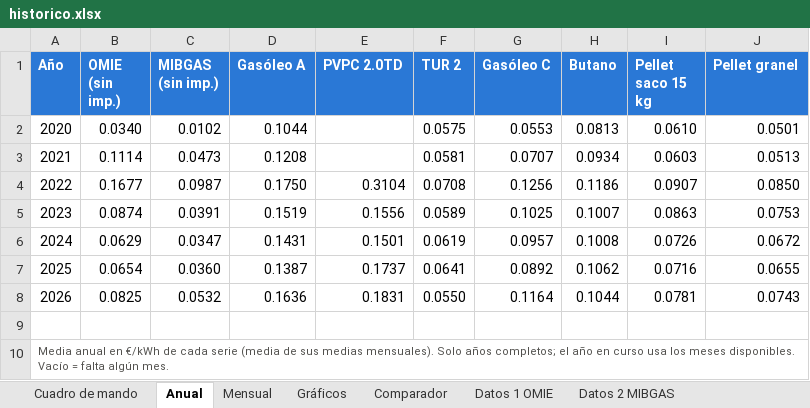
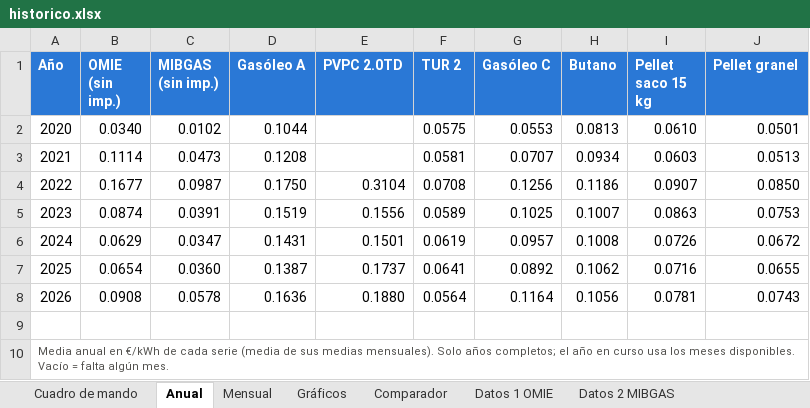
Before and after one commit to pablopardopazosgestan/cuadro-mando-precios-energia, an Excel workbook: sitio/informes/historico.xlsx, sheet Anual, drawn as a sheet; values as stored, in another font and other column widths than the file's, no borders; the diff names each change by its address in the sheet, - before the commit and + after, or states it on an @@ line.

```diff
--- a/sitio/informes/historico.xlsx (sheet Anual)
+++ b/sitio/informes/historico.xlsx (sheet Anual)
-B8 (OMIE (sin imp.)): 0.0825
+B8 (OMIE (sin imp.)): 0.0908
-C8 (MIBGAS (sin imp.)): 0.0532
+C8 (MIBGAS (sin imp.)): 0.0578
-E8 (PVPC 2.0TD): 0.1831
+E8 (PVPC 2.0TD): 0.1880
-F8 (TUR 2): 0.0550
+F8 (TUR 2): 0.0564
-H8 (Butano): 0.1044
+H8 (Butano): 0.1056
```
Also changed, not shown: sheet Comparador, sheet Datos 4 PVPC 2.0TD, sheet Datos 1 OMIE, sheet Cuadro de mando, sheet Datos 2 MIBGAS, sheet Mensual, charts or pictures, 14 other files.
